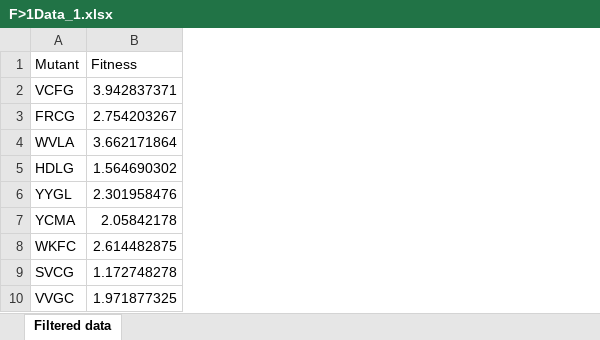
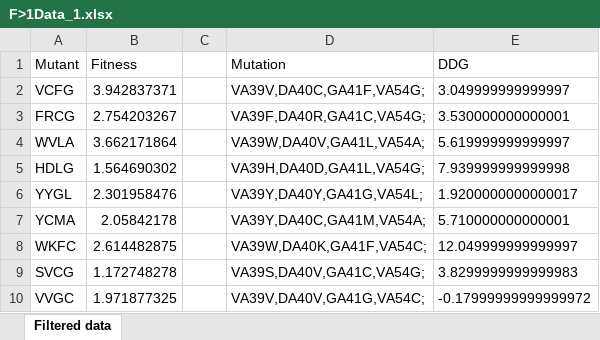
Before and after one commit to KaiSan2001/BMED4010-FYP, an Excel workbook: EvoEF/BenchMarking/Data/F>1Data_1.xlsx, sheet Filtered data, drawn as a sheet; only a part is shown; values as stored, in another font and other column widths than the file's, no borders; the diff names each change by its address in the sheet, - before the commit and + after, or states it on an @@ line.

```diff
--- a/EvoEF/BenchMarking/Data/F>1Data_1.xlsx (sheet Filtered data)
+++ b/EvoEF/BenchMarking/Data/F>1Data_1.xlsx (sheet Filtered data)
+column C, empty
+column D (Mutation), rows 2-10: VA39V,DA40C,GA41F,VA54G; | VA39F,DA40R,GA41C,VA54G; | VA39W,DA40V,GA41L,VA54A; | VA39H,DA40D,GA41L,VA54G; | VA39Y,DA40Y,GA41G,VA54L; | VA39Y,DA40C,GA41M,VA54A; | VA39W,DA40K,GA41F,VA54C; | VA39S,DA40V,GA41C,VA54G; | VA39V,DA40V,GA41G,VA54C;
+column E (DDG), rows 2-10: 3.049999999999997 | 3.530000000000001 | 5.619999999999997 | 7.939999999999998 | 1.9200000000000017 | 5.710000000000001 | 12.049999999999997 | 3.8299999999999983 | -0.17999999999999972
```
Also changed, not shown: EvoEF/BenchMarking/Data/F>1Data_2.xlsx, EvoEF/BenchMarking/Data/F>1Data_3.xlsx, 2 other files.
